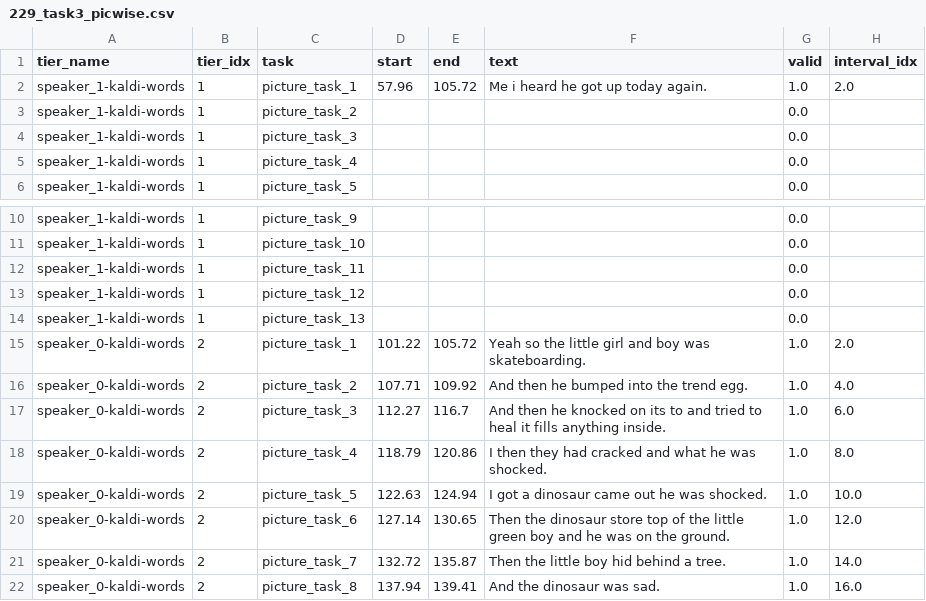
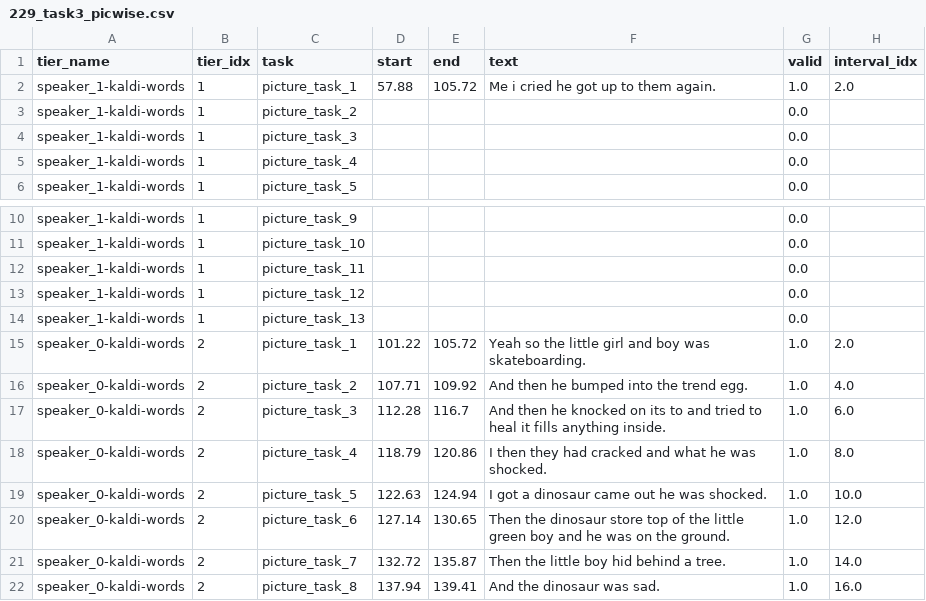
Before and after one commit to rbtbecontinued/auskidtalk, a CSV file: annotate_task3/Sound/229/229_task3_picwise.csv, drawn as a sheet; only a part is shown, gaps mark what is left out.

```diff
--- a/annotate_task3/Sound/229/229_task3_picwise.csv
+++ b/annotate_task3/Sound/229/229_task3_picwise.csv
@@ -1,3 +1,3 @@
 tier_name,tier_idx,task,start,end,text,valid,interval_idx
-speaker_1-kaldi-words,1,picture_task_1,57.96,105.72,Me i heard he got up today again.,1.0,2.0
+speaker_1-kaldi-words,1,picture_task_1,57.88,105.72,Me i cried he got up to them again.,1.0,2.0
 speaker_1-kaldi-words,1,picture_task_2,,,,0.0,
@@ -16,3 +16,3 @@ speaker_0-kaldi-words,2,picture_task_1,101.22,105.72,Yeah so the little girl and
 speaker_0-kaldi-words,2,picture_task_2,107.71,109.92,And then he bumped into the trend egg.,1.0,4.0
-speaker_0-kaldi-words,2,picture_task_3,112.27,116.7,And then he knocked on its to and tried to heal it fills anything inside.,1.0,6.0
+speaker_0-kaldi-words,2,picture_task_3,112.28,116.7,And then he knocked on its to and tried to heal it fills anything inside.,1.0,6.0
 speaker_0-kaldi-words,2,picture_task_4,118.79,120.86,I then they had cracked and what he was shocked.,1.0,8.0
```
Also changed, not shown: 12 other files.
